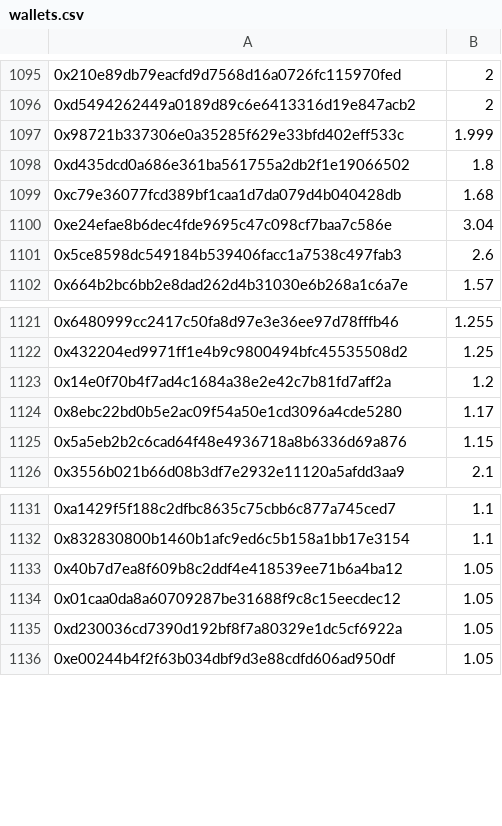
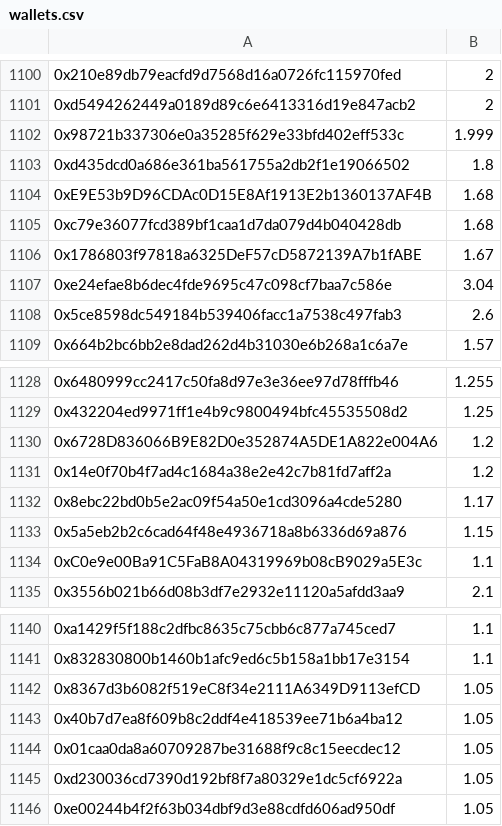
Before and after one commit to ebalo55/refund-platform, a CSV file: database/seeders/wallets.csv, drawn as a sheet; only a part is shown, gaps mark what is left out; the diff covers the shown part only; the diff names each change by its address in the sheet, - before the commit and + after, or states it on an @@ line.

```diff
--- a/database/seeders/wallets.csv
+++ b/database/seeders/wallets.csv
+row 1104: 0xE9E53b9D96CDAc0D15E8Af1913E2b1360137AF4B | 1.68
+row 1106: 0x1786803f97818a6325DeF57cD5872139A7b1fABE | 1.67
+row 1130: 0x6728D836066B9E82D0e352874A5DE1A822e004A6 | 1.2
+row 1134: 0xC0e9e00Ba91C5FaB8A04319969b08cB9029a5E3c | 1.1
+row 1142: 0x8367d3b6082f519eC8f34e2111A6349D9113efCD | 1.05
```
Also changed, not shown: 21 added rows elsewhere in this file.
